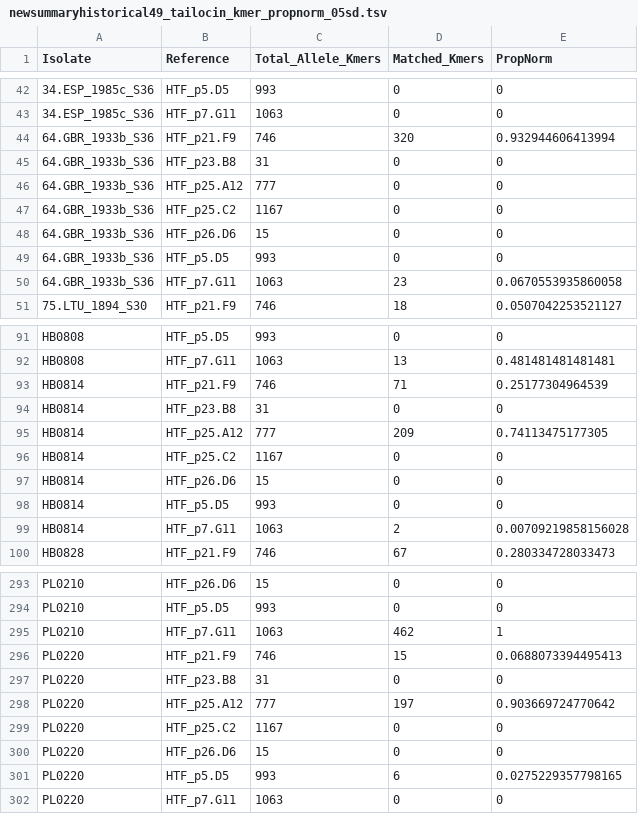
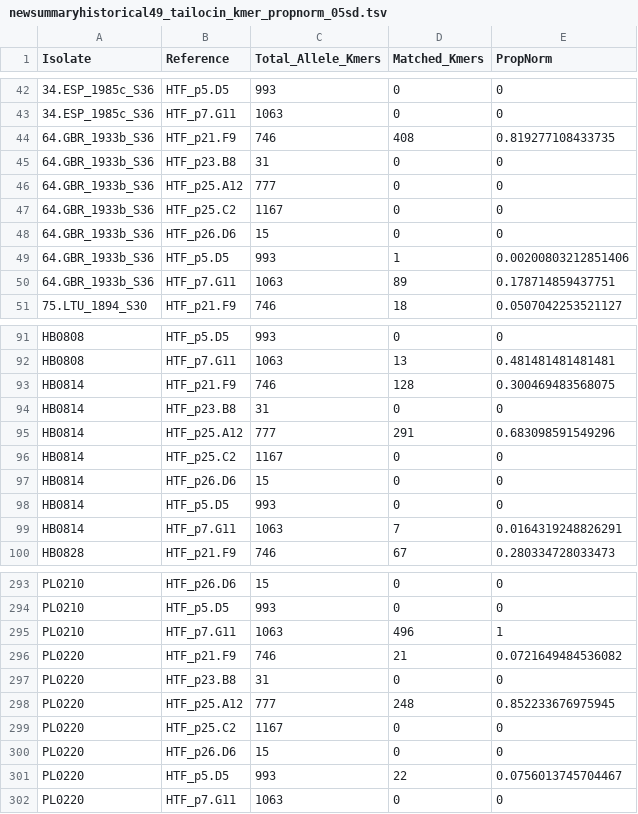
Before and after one commit to JiajunCui-jjc/HTF_OBC_historical_analysis, a TSV file: results/step1_HTFhaplotypes/step1.2_HTF_bykmers/step3_query_kmers/newsummaryhistorical49_tailocin_kmer_propnorm_05sd.tsv, drawn as a sheet; only a part is shown, gaps mark what is left out; the diff covers the shown part only.

```diff
--- a/results/step1_HTFhaplotypes/step1.2_HTF_bykmers/step3_query_kmers/newsummaryhistorical49_tailocin_kmer_propnorm_05sd.tsv
+++ b/results/step1_HTFhaplotypes/step1.2_HTF_bykmers/step3_query_kmers/newsummaryhistorical49_tailocin_kmer_propnorm_05sd.tsv
@@ -43,3 +43,3 @@ Isolate	Reference	Total_Allele_Kmers	Matched_Kmers	PropNorm
 34.ESP_1985c_S36	HTF_p7.G11	1063	0	0
-64.GBR_1933b_S36	HTF_p21.F9	746	320	0.932944606413994
+64.GBR_1933b_S36	HTF_p21.F9	746	408	0.819277108433735
 64.GBR_1933b_S36	HTF_p23.B8	31	0	0
@@ -48,4 +48,4 @@ Isolate	Reference	Total_Allele_Kmers	Matched_Kmers	PropNorm
 64.GBR_1933b_S36	HTF_p26.D6	15	0	0
-64.GBR_1933b_S36	HTF_p5.D5	993	0	0
-64.GBR_1933b_S36	HTF_p7.G11	1063	23	0.0670553935860058
+64.GBR_1933b_S36	HTF_p5.D5	993	1	0.00200803212851406
+64.GBR_1933b_S36	HTF_p7.G11	1063	89	0.178714859437751
 75.LTU_1894_S30	HTF_p21.F9	746	18	0.0507042253521127
@@ -92,5 +92,5 @@ HB0808	HTF_p5.D5	993	0	0
 HB0808	HTF_p7.G11	1063	13	0.481481481481481
-HB0814	HTF_p21.F9	746	71	0.25177304964539
+HB0814	HTF_p21.F9	746	128	0.300469483568075
 HB0814	HTF_p23.B8	31	0	0
-HB0814	HTF_p25.A12	777	209	0.74113475177305
+HB0814	HTF_p25.A12	777	291	0.683098591549296
 HB0814	HTF_p25.C2	1167	0	0
@@ -98,3 +98,3 @@ HB0814	HTF_p26.D6	15	0	0
 HB0814	HTF_p5.D5	993	0	0
-HB0814	HTF_p7.G11	1063	2	0.00709219858156028
+HB0814	HTF_p7.G11	1063	7	0.0164319248826291
 HB0828	HTF_p21.F9	746	67	0.280334728033473
@@ -294,9 +294,9 @@ PL0210	HTF_p26.D6	15	0	0
 PL0210	HTF_p5.D5	993	0	0
-PL0210	HTF_p7.G11	1063	462	1
-PL0220	HTF_p21.F9	746	15	0.0688073394495413
+PL0210	HTF_p7.G11	1063	496	1
+PL0220	HTF_p21.F9	746	21	0.0721649484536082
 PL0220	HTF_p23.B8	31	0	0
-PL0220	HTF_p25.A12	777	197	0.903669724770642
+PL0220	HTF_p25.A12	777	248	0.852233676975945
 PL0220	HTF_p25.C2	1167	0	0
 PL0220	HTF_p26.D6	15	0	0
-PL0220	HTF_p5.D5	993	6	0.0275229357798165
+PL0220	HTF_p5.D5	993	22	0.0756013745704467
 PL0220	HTF_p7.G11	1063	0	0
```
Also changed, not shown: 27 edited cells elsewhere in this file, results/step1_HTFhaplotypes/step1.2_HTF_bykmers/step3_query_kmers/newsummarymodern57_tailocin_kmer_propnorm.tsv, results/step1_HTFhaplotypes/step1.2_HTF_bykmers/step3_query_kmers/summaryhistorical49_tailocin_05sd.tsv, 1 other file.
